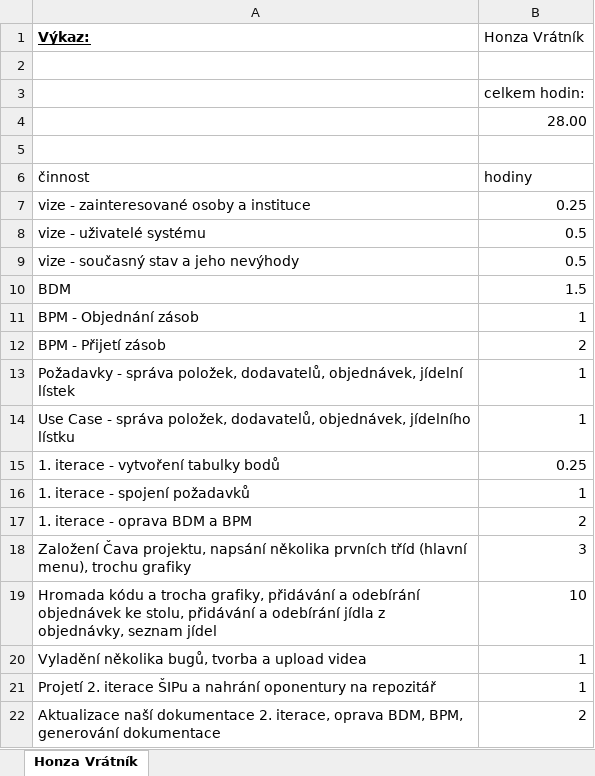
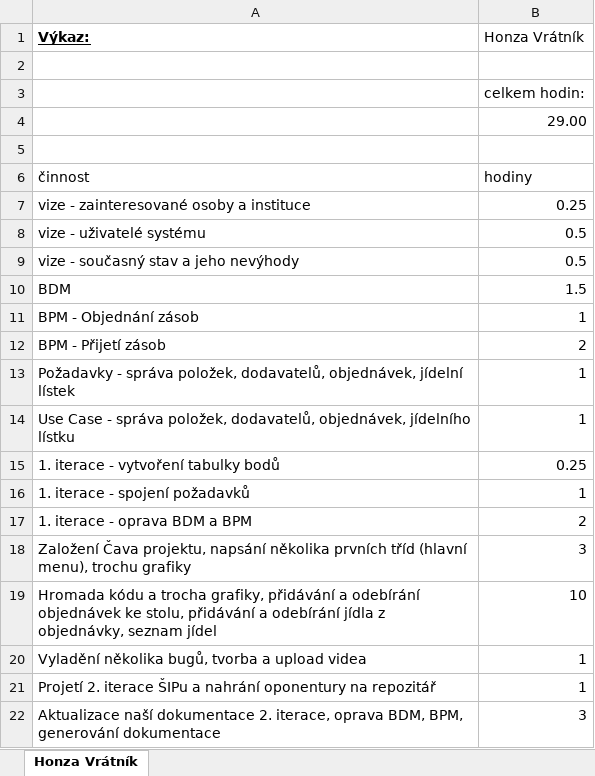
Before and after one commit to PinkN-RestauracePlus/RestauracePlus, an Excel workbook: Výkazy/Honza Vrátník.xlsx, sheet Honza Vrátník, drawn as a sheet; values as stored, in another font and other column widths than the file's, no borders; the diff names each change by its address in the sheet, - before the commit and + after, or states it on an @@ line.

```diff
--- a/Výkazy/Honza Vrátník.xlsx (sheet Honza Vrátník)
+++ b/Výkazy/Honza Vrátník.xlsx (sheet Honza Vrátník)
-B4 (Honza Vrátník): 28.00
+B4 (Honza Vrátník): 29.00
-B22 (Honza Vrátník): 2
+B22 (Honza Vrátník): 3
```
Also changed, not shown: Výkazy/Piero Šesták.xlsx, 2 other files.
